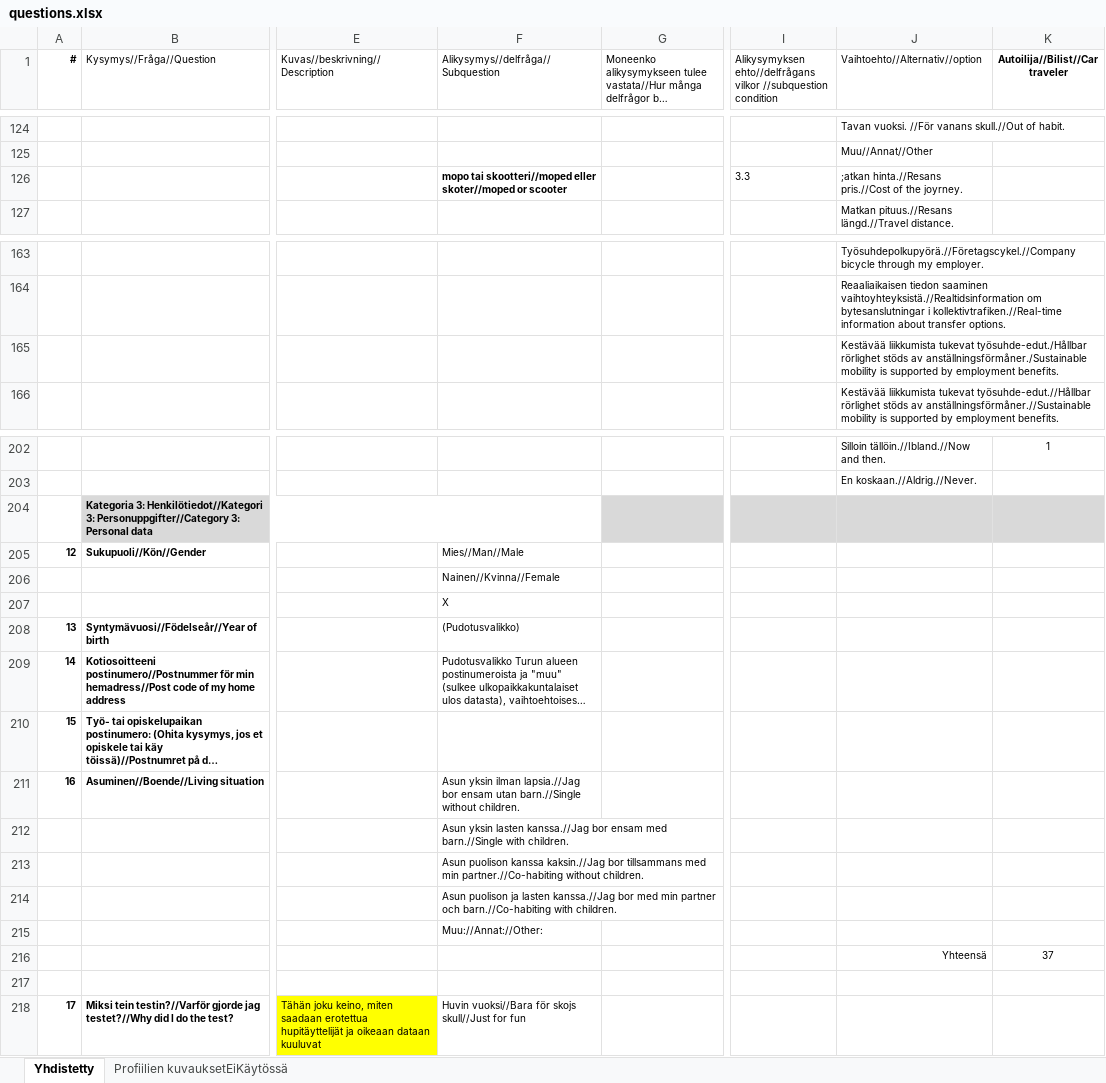
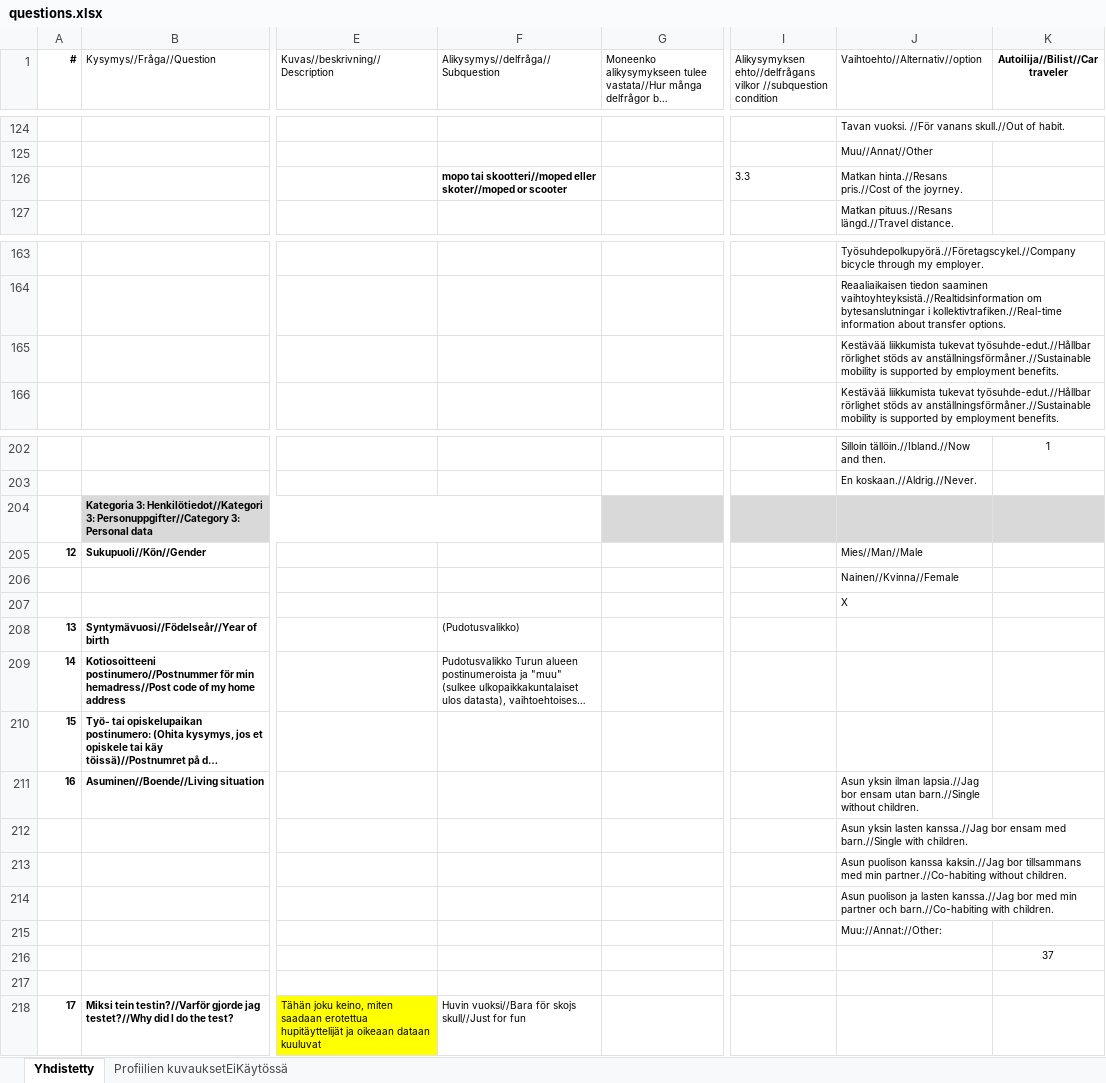
Before and after one commit to City-of-Turku/mpbackend, an Excel workbook: media/questions.xlsx, sheet Yhdistetty, drawn as a sheet; only a part is shown, gaps mark what is left out; long unchanged cells end in …; values as stored, in another font and other column widths than the file's, no borders; removed rows and columns are numbered as before the commit, all else as after; rows hold the shown columns only; the diff names each change by its address in the sheet, - before the commit and + after, or states it on an @@ line.

Commit message:
Fix question 16 and errors

```diff
--- a/media/questions.xlsx (sheet Yhdistetty)
+++ b/media/questions.xlsx (sheet Yhdistetty)
-J126 (Vaihtoehto//Alternativ//option): ;atkan hinta.//Resans pris.//Cost…
+J126 (Vaihtoehto//Alternativ//option): Matkan hinta.//Resans pris.//Cost…
-J165 (Vaihtoehto//Alternativ//option): …liikkumista tukevat työsuhde-edut./Hållbar rörlighet stöds av anställningsförmåner./Sustainable mobility is…
+J165 (Vaihtoehto//Alternativ//option): …liikkumista tukevat työsuhde-edut.//Hållbar rörlighet stöds av anställningsförmåner.//Sustainable mobility is…
-F205: Mies//Man//Male
+F205: (empty)
-J205 (Vaihtoehto//Alternativ//option): (empty)
+J205 (Vaihtoehto//Alternativ//option): Mies//Man//Male
-row 206:  |  |  | Nainen//Kvinna//Female
-row 207:  |  |  | X
+row 206:  |  |  |  |  |  | Nainen//Kvinna//Female
+row 207:  |  |  |  |  |  | X
-F211: Asun yksin ilman lapsia.//Jag bor ensam utan barn.//Single without children.
+F211: (empty)
-J211 (Vaihtoehto//Alternativ//option): (empty)
+J211 (Vaihtoehto//Alternativ//option): Asun yksin ilman lapsia.//Jag bor ensam utan barn.//Single without children.
-row 212:  |  |  | Asun yksin lasten kanssa.//Jag bor ensam med barn.//Single with children.
-row 213:  |  |  | Asun puolison kanssa kaksin.//Jag bor tillsammans med min partner.//Co-habiting without children.
-row 214:  |  |  | Asun puolison ja lasten kanssa.//Jag bor med min partner och barn.//Co-habiting with children.
-row 215:  |  |  | Muu://Annat://Other:
+row 212:  |  |  |  |  |  | Asun yksin lasten kanssa.//Jag bor ensam med barn.//Single with children.
+row 213:  |  |  |  |  |  | Asun puolison kanssa kaksin.//Jag bor tillsammans med min partner.//Co-habiting without children.
+row 214:  |  |  |  |  |  | Asun puolison ja lasten kanssa.//Jag bor med min partner och barn.//Co-habiting with children.
+row 215:  |  |  |  |  |  | Muu://Annat://Other:
-J216 (Vaihtoehto//Alternativ//option): Yhteensä
+J216 (Vaihtoehto//Alternativ//option): (empty)
```
